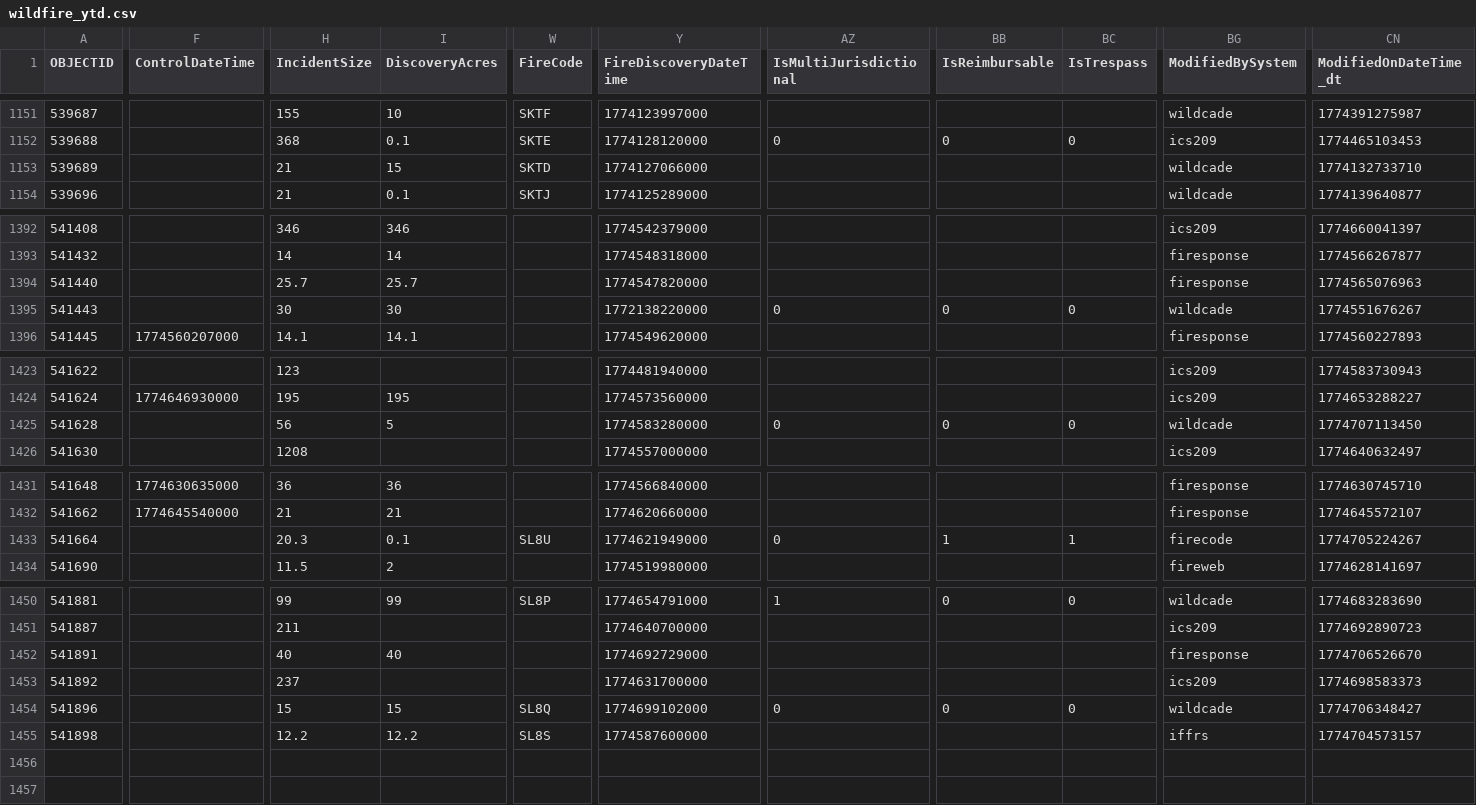
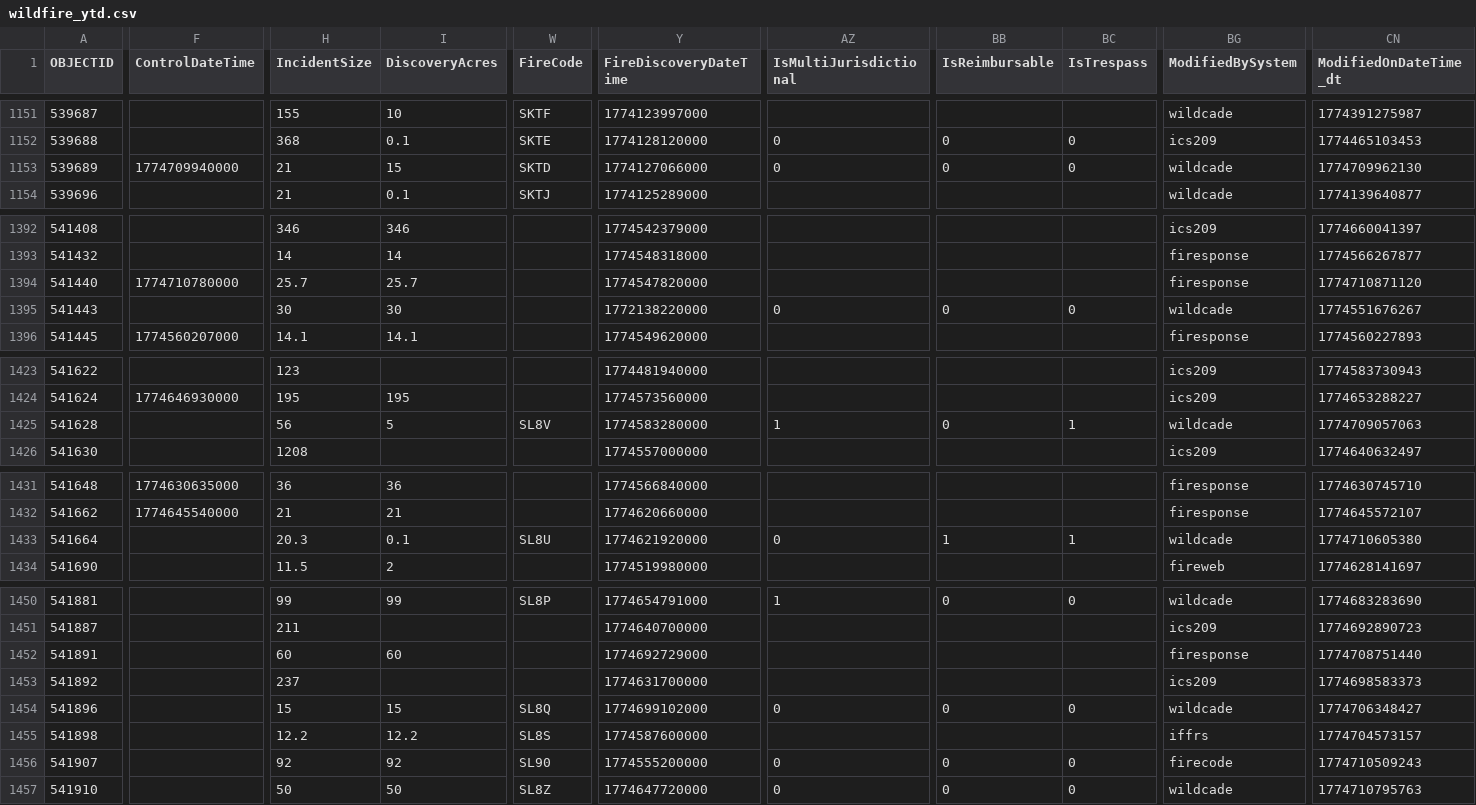
Before and after one commit to githamm/wildfire-tracker, a CSV file: data/wildfire_ytd.csv, drawn as a sheet; only a part is shown, gaps mark what is left out; rows hold the shown columns only; the diff covers the shown part only; the diff names each change by its address in the sheet, - before the commit and + after, or states it on an @@ line.

```diff
--- a/data/wildfire_ytd.csv
+++ b/data/wildfire_ytd.csv
-F1153 (ControlDateTime): (empty)
+F1153 (ControlDateTime): 1774709940000
-AZ1153 (IsMultiJurisdictional): (empty)
+AZ1153 (IsMultiJurisdictional): 0
-BB1153 (IsReimbursable): (empty)
+BB1153 (IsReimbursable): 0
-BC1153 (IsTrespass): (empty)
+BC1153 (IsTrespass): 0
-CN1153 (ModifiedOnDateTime_dt): 1774132733710
+CN1153 (ModifiedOnDateTime_dt): 1774709962130
-F1394 (ControlDateTime): (empty)
+F1394 (ControlDateTime): 1774710780000
-CN1394 (ModifiedOnDateTime_dt): 1774565076963
+CN1394 (ModifiedOnDateTime_dt): 1774710871120
-W1425 (FireCode): (empty)
+W1425 (FireCode): SL8V
-AZ1425 (IsMultiJurisdictional): 0
+AZ1425 (IsMultiJurisdictional): 1
-BC1425 (IsTrespass): 0
+BC1425 (IsTrespass): 1
-CN1425 (ModifiedOnDateTime_dt): 1774707113450
+CN1425 (ModifiedOnDateTime_dt): 1774709057063
-Y1433 (FireDiscoveryDateTime): 1774621949000
+Y1433 (FireDiscoveryDateTime): 1774621920000
-BG1433 (ModifiedBySystem): firecode
+BG1433 (ModifiedBySystem): wildcade
-CN1433 (ModifiedOnDateTime_dt): 1774705224267
+CN1433 (ModifiedOnDateTime_dt): 1774710605380
-H1452 (IncidentSize): 40
+H1452 (IncidentSize): 60
-I1452 (DiscoveryAcres): 40
+I1452 (DiscoveryAcres): 60
-CN1452 (ModifiedOnDateTime_dt): 1774706526670
+CN1452 (ModifiedOnDateTime_dt): 1774708751440
+row 1456: 541907 |  | 92 | 92 | SL90 | 1774555200000 | 0 | 0 | 0 | firecode | 1774710509243
+row 1457: 541910 |  | 50 | 50 | SL8Z | 1774647720000 | 0 | 0 | 0 | wildcade | 1774710795763
```
Also changed, not shown: 4 edited cells elsewhere in this file.
